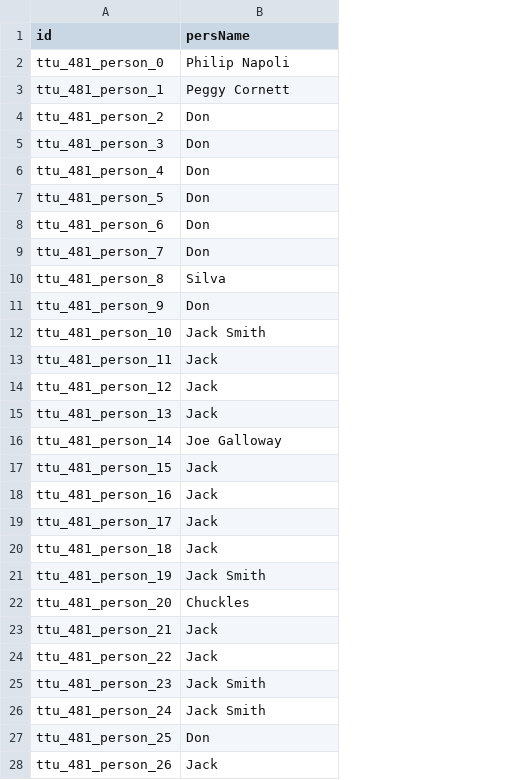
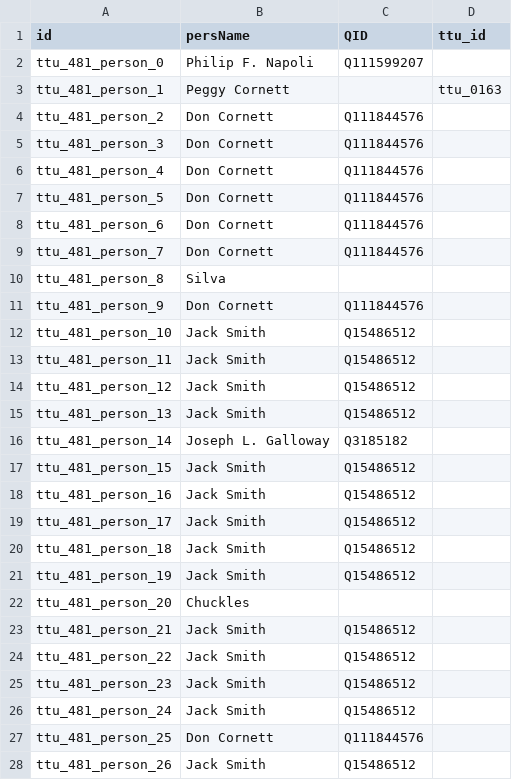
Before and after one commit to Dartmouth-Digital-History-Initiative/VNCA-Encoding, a TSV file: tsv/0481_cornett_peggy_persons.tsv, drawn as a sheet; only a part is shown; the diff covers the shown part only; the diff names each change by its address in the sheet, - before the commit and + after, or states it on an @@ line.

Commit message:
Update 0481_cornett_peggy_persons.tsv

```diff
--- a/tsv/0481_cornett_peggy_persons.tsv
+++ b/tsv/0481_cornett_peggy_persons.tsv
+column C (QID), rows 2-28: Q111599207 |  | Q111844576 | Q111844576 | Q111844576 | Q111844576 | Q111844576 | Q111844576 |  | Q111844576 | Q15486512 | Q15486512 | Q15486512 | Q15486512 | Q3185182 | Q15486512 | Q15486512 | Q15486512 | Q15486512 | Q15486512 |  | Q15486512 | Q15486512 | Q15486512 | Q15486512 | Q111844576 | Q15486512
+column D (ttu_id), row 3: ttu_0163
-B2 (persName): Philip Napoli
+B2 (persName): Philip F. Napoli
-B4:B9 (persName): Don
+B4:B9 (persName): Don Cornett
-B11 (persName): Don
+B11 (persName): Don Cornett
-B13:B15 (persName): Jack
+B13:B15 (persName): Jack Smith
-B16 (persName): Joe Galloway
+B16 (persName): Joseph L. Galloway
-B17:B20 (persName): Jack
+B17:B20 (persName): Jack Smith
-B23:B24 (persName): Jack
+B23:B24 (persName): Jack Smith
-B27 (persName): Don
+B27 (persName): Don Cornett
-B28 (persName): Jack
+B28 (persName): Jack Smith
```
Also changed, not shown: 34 edited cells elsewhere in this file.
